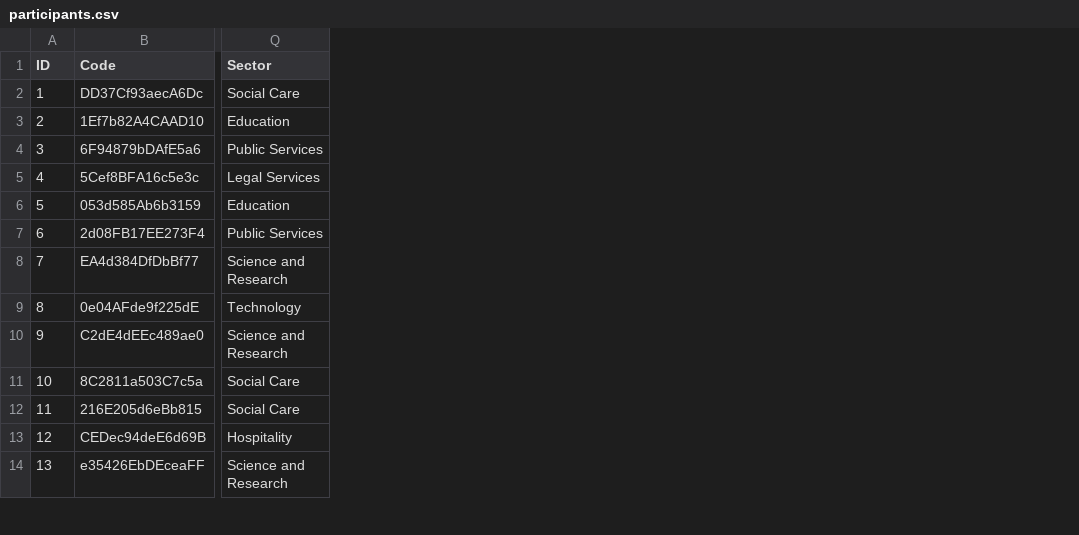
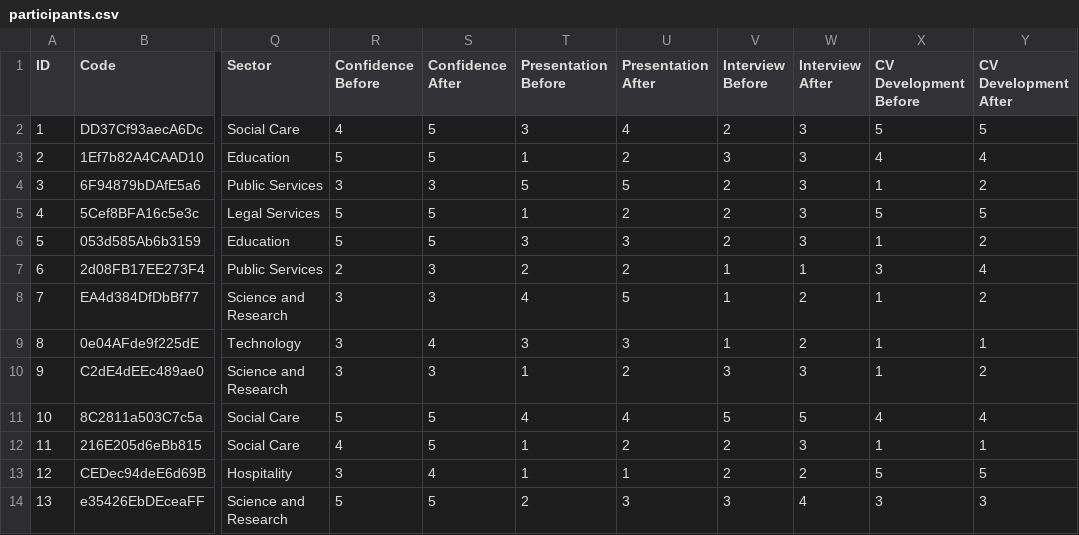
Before and after one commit to chardi90/dashboard-test, a CSV file: participants.csv, drawn as a sheet; only a part is shown, gaps mark what is left out; the diff names each change by its address in the sheet, - before the commit and + after, or states it on an @@ line.

```diff
--- a/participants.csv
+++ b/participants.csv
+column R (Confidence Before), rows 2-14: 4 | 5 | 3 | 5 | 5 | 2 | 3 | 3 | 3 | 5 | 4 | 3 | 5
+column S (Confidence After), rows 2-14: 5 | 5 | 3 | 5 | 5 | 3 | 3 | 4 | 3 | 5 | 5 | 4 | 5
+column T (Presentation Before), rows 2-14: 3 | 1 | 5 | 1 | 3 | 2 | 4 | 3 | 1 | 4 | 1 | 1 | 2
+column U (Presentation After), rows 2-14: 4 | 2 | 5 | 2 | 3 | 2 | 5 | 3 | 2 | 4 | 2 | 1 | 3
+column V (Interview Before), rows 2-14: 2 | 3 | 2 | 2 | 2 | 1 | 1 | 1 | 3 | 5 | 2 | 2 | 3
+column W (Interview After), rows 2-14: 3 | 3 | 3 | 3 | 3 | 1 | 2 | 2 | 3 | 5 | 3 | 2 | 4
+column X (CV Development Before), rows 2-14: 5 | 4 | 1 | 5 | 1 | 3 | 1 | 1 | 1 | 4 | 1 | 5 | 3
+column Y (CV Development After), rows 2-14: 5 | 4 | 2 | 5 | 2 | 4 | 2 | 1 | 2 | 4 | 1 | 5 | 3
```
Also changed, not shown: 1 other file.
